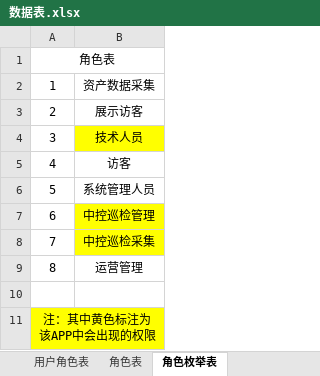
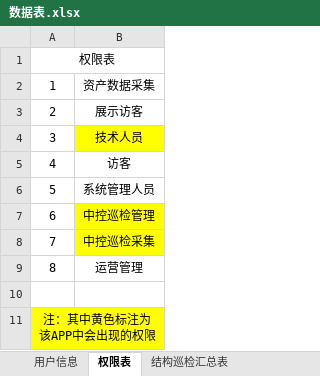
Before and after one commit to SHU-SDGF/docs, an Excel workbook: 数据表.xlsx, sheet 权限表, drawn as a sheet; values as stored, in another font and other column widths than the file's, no borders; the diff names each change by its address in the sheet, - before the commit and + after, or states it on an @@ line.

```diff
--- a/数据表.xlsx (sheet 权限表)
+++ b/数据表.xlsx (sheet 权限表)
-sheet tab: 角色枚举表
+sheet tab: 权限表
-sheet tab: 用户角色表
-sheet tab: 角色表
+sheet tab: 用户信息
-A1: 角色表
+A1: 权限表
```
Also changed, not shown: other sheet tabs, 1 other file.
